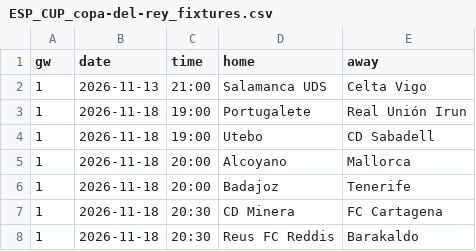
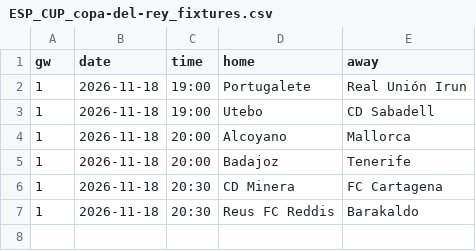
Before and after one commit to cespaguar-afk/predix-sports, a CSV file: feeds/ESP_CUP_copa-del-rey_fixtures.csv, drawn as a sheet.

```diff
--- a/feeds/ESP_CUP_copa-del-rey_fixtures.csv
+++ b/feeds/ESP_CUP_copa-del-rey_fixtures.csv
@@ -1,3 +1,2 @@
 gw,date,time,home,away
-1,2026-11-13,21:00,Salamanca UDS,Celta Vigo
 1,2026-11-18,19:00,Portugalete,Real Unión Irun
```
Also changed, not shown: feeds/ESP_2_segunda-division_fixtures.csv, feeds/ESP_2_segunda-division_results.csv, 5 other files.
